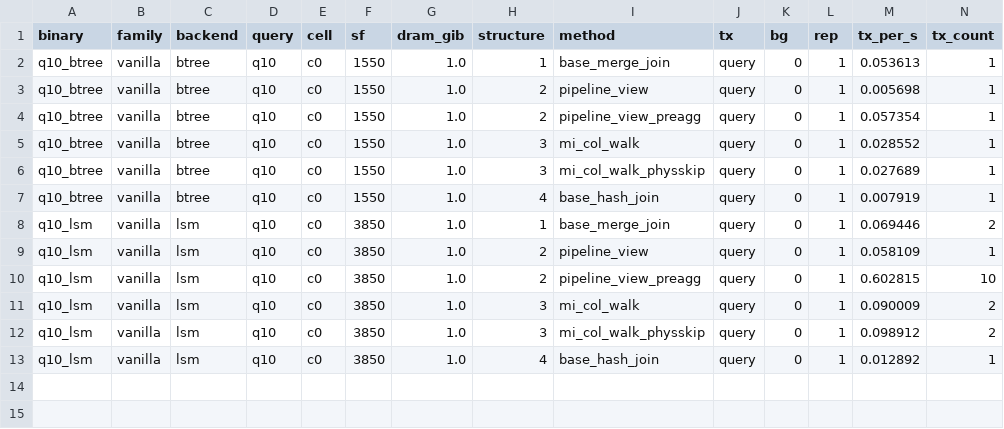
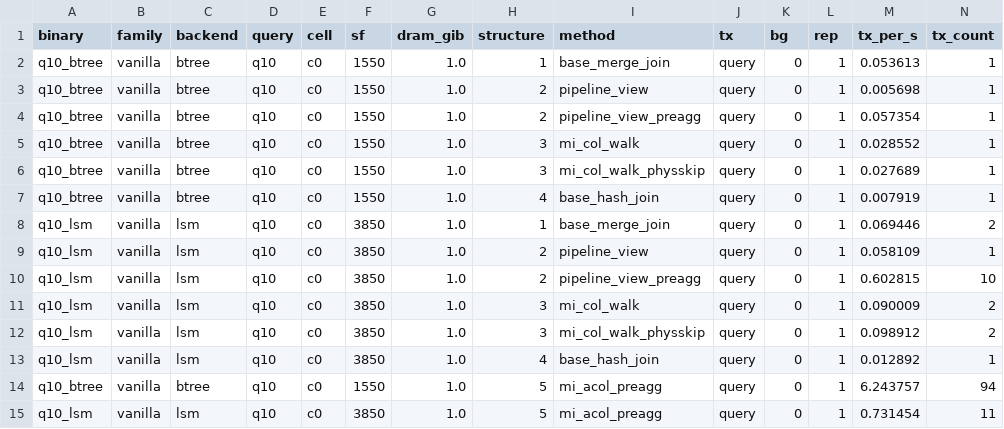
Before and after one commit to alicia-lyu/leanstore, a CSV file: paper-data/2026-05-25-q10/summary/headline.csv, drawn as a sheet; only a part is shown; rows hold the shown columns only; the diff names each change by its address in the sheet, - before the commit and + after, or states it on an @@ line.

```diff
--- a/paper-data/2026-05-25-q10/summary/headline.csv
+++ b/paper-data/2026-05-25-q10/summary/headline.csv
+row 14: q10_btree | vanilla | btree | q10 | c0 | 1550 | 1.0 | 5 | mi_acol_preagg | query | 0 | 1 | 6.243757 | 94
+row 15: q10_lsm | vanilla | lsm | q10 | c0 | 3850 | 1.0 | 5 | mi_acol_preagg | query | 0 | 1 | 0.731454 | 11
```
Also changed, not shown: 4 other files.
